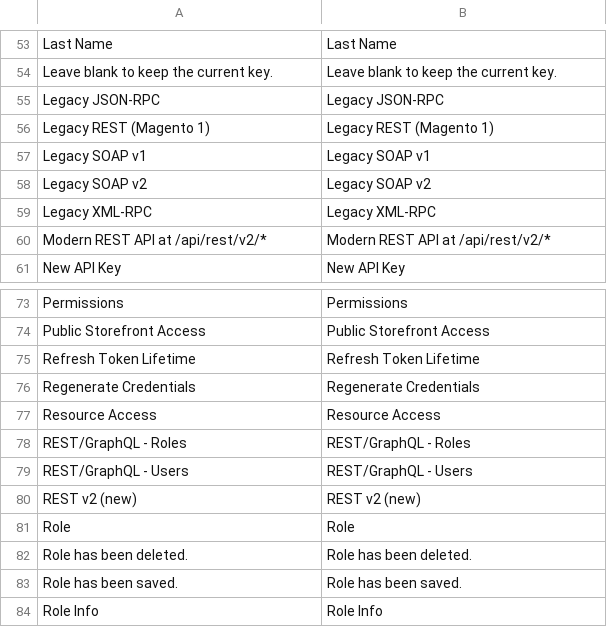
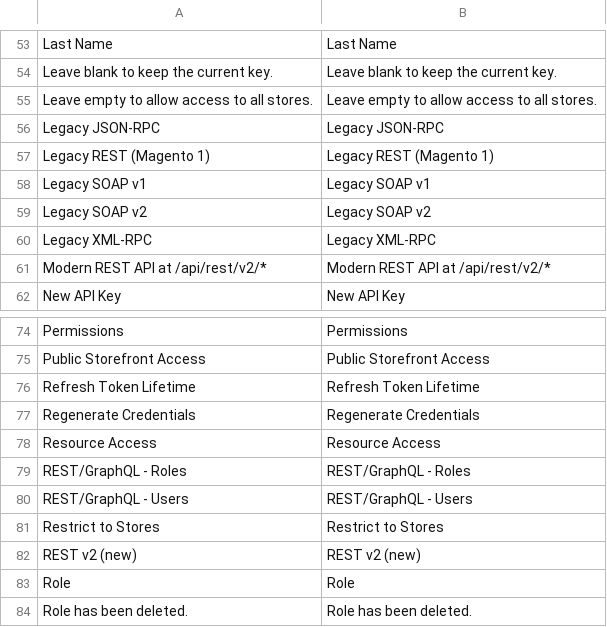
Before and after one commit to MahoCommerce/maho, a CSV file: app/locale/en_US/Maho_ApiPlatform.csv, drawn as a sheet; only a part is shown, gaps mark what is left out; the shorter side is filled out with more unchanged rows.

Commit message:
Harden API platform: read ACL, idempotency, GraphQL, store scoping
Address security-review findings on the API platform:

- Idempotency: reserve the key before dispatch so concurrent retries get a
  409 instead of all executing; finalize/release the reservation on response.
- GraphQL permissions: fail closed on unparseable queries and handle
  application/graphql + multipart bodies (previously fail-open).
- Category reads: enforce is_active and store-root-tree scoping on single-item
  and search paths to stop disabled/cross-store leakage.
- API-user store scoping: emit allowed_store_ids claim (schema column, admin
  multiselect, token emission) and validate catalog writes against allowed
  websites.
- HTTP cache: downgrade ?store= query-scoped public responses to private and
  tighten the public-path prefix match.
- REST read permissions: wire ApiUserVoter via ApiUserRestPermissionListener so
  backend api_user keys need resource/read; voter defers on unmapped paths.
- Revocation: require revocation-requests/write for api_user PATCH.
- Normalize request-body JSON decoding via core helper with clean 400s; use
  isValidEmail in OrderProcessor.
- Add AFL-3.0 SPDX headers to new XML files; fix template license to AFL-3.0.

Add RestReadPermissionTest covering backend read-permission enforcement.

```diff
--- a/app/locale/en_US/Maho_ApiPlatform.csv
+++ b/app/locale/en_US/Maho_ApiPlatform.csv
@@ -54,2 +54,3 @@
 "Leave blank to keep the current key.","Leave blank to keep the current key."
+"Leave empty to allow access to all stores.","Leave empty to allow access to all stores."
 "Legacy JSON-RPC","Legacy JSON-RPC"
@@ -79,2 +80,3 @@
 "REST/GraphQL - Users","REST/GraphQL - Users"
+"Restrict to Stores","Restrict to Stores"
 "REST v2 (new)","REST v2 (new)"
```
Also changed, not shown: 32 other files.
